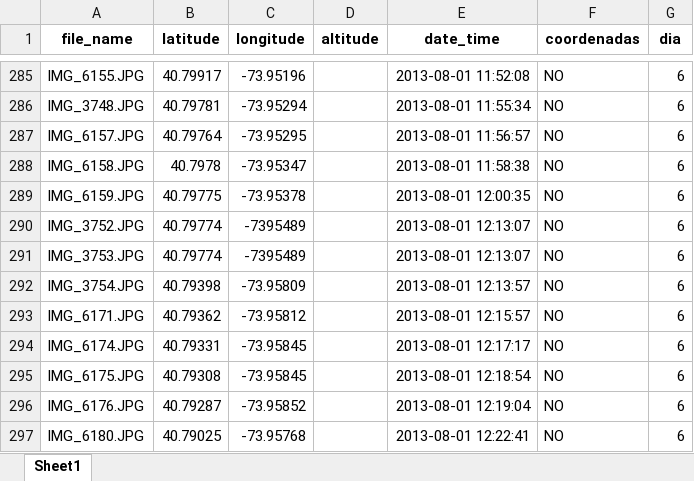
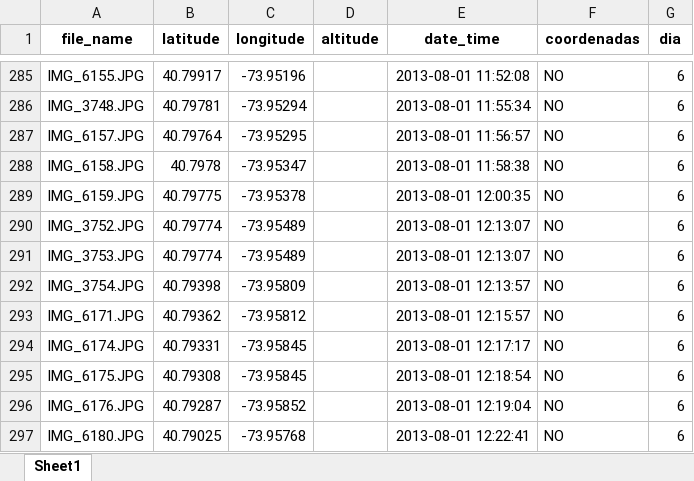
Before and after one commit to RubenMaestre/viaje_usa, an Excel workbook: data/df_unido.xlsx, sheet Sheet1, drawn as a sheet; only a part is shown, gaps mark what is left out; values as stored, in another font and other column widths than the file's, no borders; the diff names each change by its address in the sheet, - before the commit and + after, or states it on an @@ line.

```diff
--- a/data/df_unido.xlsx (sheet Sheet1)
+++ b/data/df_unido.xlsx (sheet Sheet1)
-C290:C291 (longitude): -7395489
+C290:C291 (longitude): -73.95489
```
Also changed, not shown: 1 other file.
